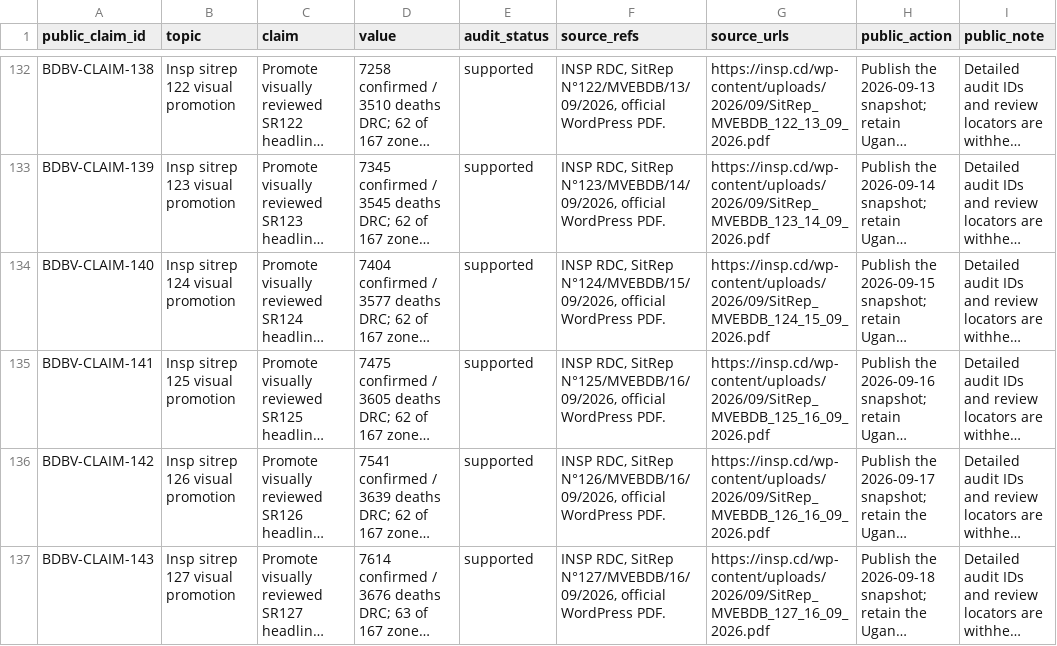
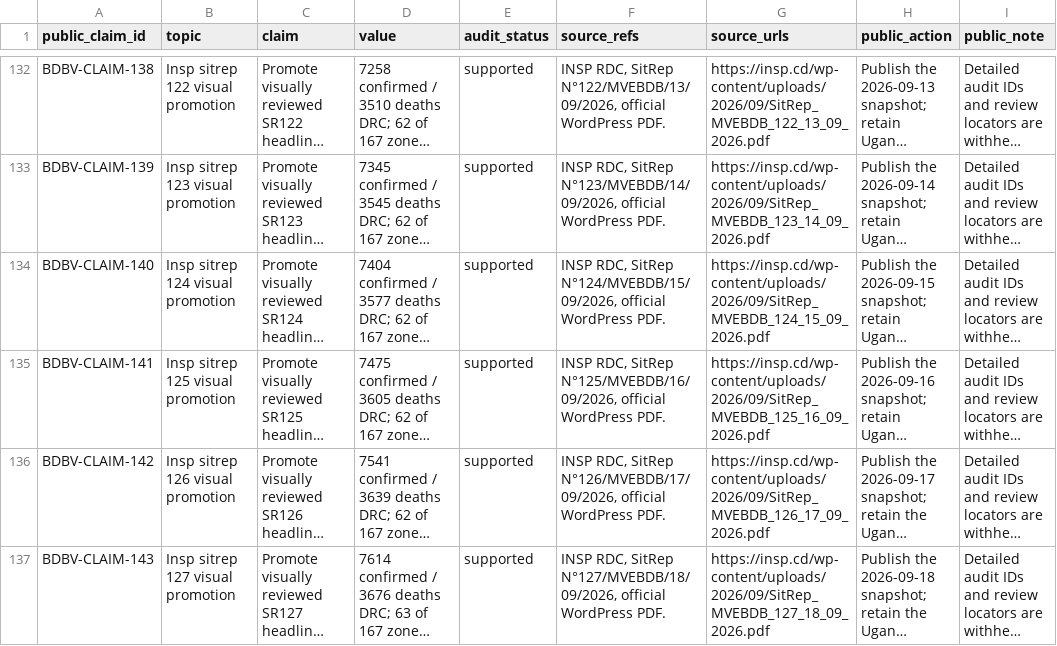
Before and after one commit to ArcedeDev/bdbv-2026-lovs, a CSV file: deliverables/public-health-dataset/public_claim_audit.csv, drawn as a sheet; only a part is shown, gaps mark what is left out; long unchanged cells end in …; the diff covers the shown part only; the diff names each change by its address in the sheet, - before the commit and + after, or states it on an @@ line.

```diff
--- a/deliverables/public-health-dataset/public_claim_audit.csv
+++ b/deliverables/public-health-dataset/public_claim_audit.csv
-F136 (source_refs): …RDC, SitRep N°126/MVEBDB/16/09/2026, official WordPress…
+F136 (source_refs): …RDC, SitRep N°126/MVEBDB/17/09/2026, official WordPress…
-G136 (source_urls): https://insp.cd/wp-content/uploads/2026/09/SitRep_MVEBDB_126_16_09_2026.pdf
+G136 (source_urls): https://insp.cd/wp-content/uploads/2026/09/SitRep_MVEBDB_126_17_09_2026.pdf
-F137 (source_refs): …RDC, SitRep N°127/MVEBDB/16/09/2026, official WordPress…
+F137 (source_refs): …RDC, SitRep N°127/MVEBDB/18/09/2026, official WordPress…
-G137 (source_urls): https://insp.cd/wp-content/uploads/2026/09/SitRep_MVEBDB_127_16_09_2026.pdf
+G137 (source_urls): https://insp.cd/wp-content/uploads/2026/09/SitRep_MVEBDB_127_18_09_2026.pdf
```
Also changed, not shown: 1 added row and 5 edited cells elsewhere in this file, deliverables/public-health-dataset/analysis_dependency_audit.csv, deliverables/public-health-dataset/model_outputs.csv, 45 other files.
